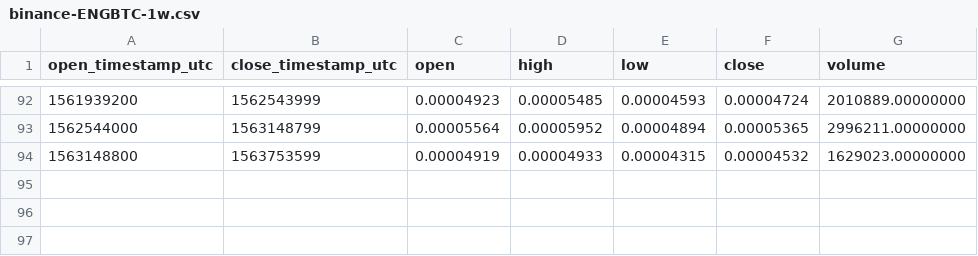
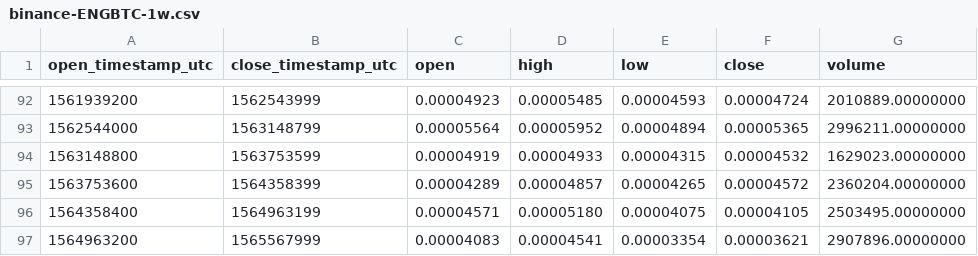
Before and after one commit to cryptobigbro/binance-ENGBTC, a CSV file: binance-ENGBTC-1w.csv, drawn as a sheet; only a part is shown, gaps mark what is left out; the diff names each change by its address in the sheet, - before the commit and + after, or states it on an @@ line.

```diff
--- a/binance-ENGBTC-1w.csv
+++ b/binance-ENGBTC-1w.csv
+row 95: 1563753600 | 1564358399 | 0.00004289 | 0.00004857 | 0.00004265 | 0.00004572 | 2360204.00000000
+row 96: 1564358400 | 1564963199 | 0.00004571 | 0.00005180 | 0.00004075 | 0.00004105 | 2503495.00000000
+row 97: 1564963200 | 1565567999 | 0.00004083 | 0.00004541 | 0.00003354 | 0.00003621 | 2907896.00000000
```
Also changed, not shown: binance-ENGBTC-1M.csv, binance-ENGBTC-1d.csv, 1 other file.
